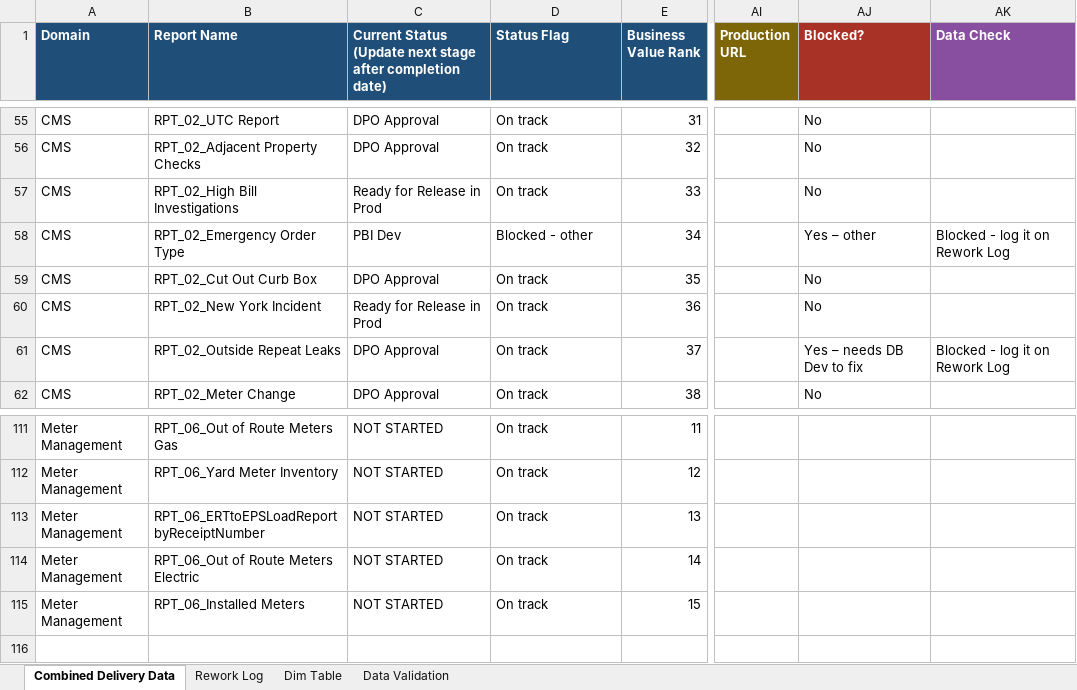
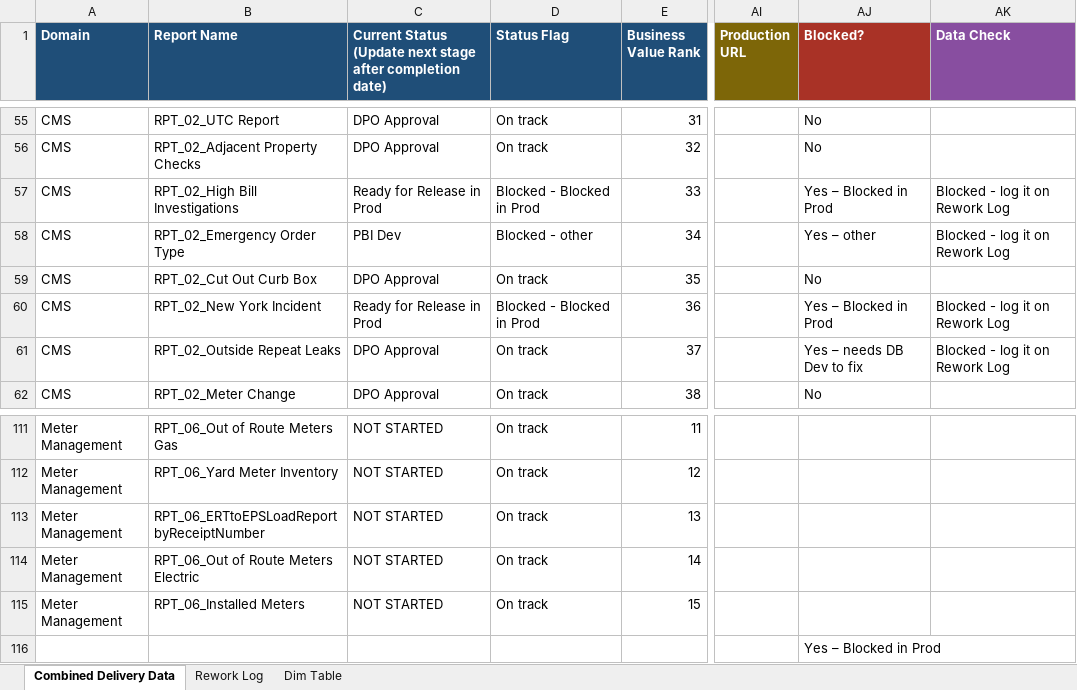
Before and after one commit to bezagetaneh01-lgtm/beza, an Excel workbook: docs/data/GDM_Tracker_latest.xlsx, sheet Combined Delivery Data, drawn as a sheet; only a part is shown, gaps mark what is left out; values as stored, in another font and other column widths than the file's, no borders; conditional formats and table styles not drawn; rows hold the shown columns only; the diff covers the shown part only; the diff names each change by its address in the sheet, - before the commit and + after, or states it on an @@ line.

Commit message:
Auto-sync tracker from SharePoint (2026-09-30 18:04)

```diff
--- a/docs/data/GDM_Tracker_latest.xlsx (sheet Combined Delivery Data)
+++ b/docs/data/GDM_Tracker_latest.xlsx (sheet Combined Delivery Data)
@@ sheet tab hidden: Data Validation @@
-D57 (Status Flag): On track
+D57 (Status Flag): Blocked - Blocked in Prod
-AJ57 (Blocked?): No
+AJ57 (Blocked?): Yes – Blocked in Prod
-AK57 (Data Check): (empty)
+AK57 (Data Check): Blocked - log it on Rework Log
-D60 (Status Flag): On track
+D60 (Status Flag): Blocked - Blocked in Prod
-AJ60 (Blocked?): No
+AJ60 (Blocked?): Yes – Blocked in Prod
-AK60 (Data Check): (empty)
+AK60 (Data Check): Blocked - log it on Rework Log
+row 116:  |  |  |  |  |  | Yes – Blocked in Prod
```
Also changed, not shown: 69 edited cells elsewhere in this sheet, formulas that keep their value, public/data/GDM_Tracker_latest.xlsx.
